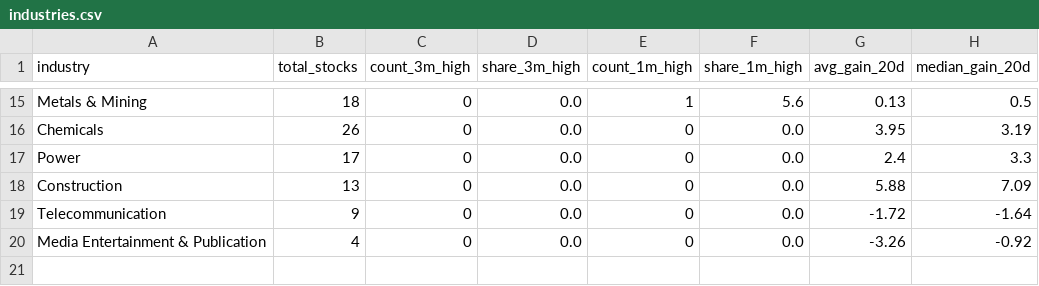
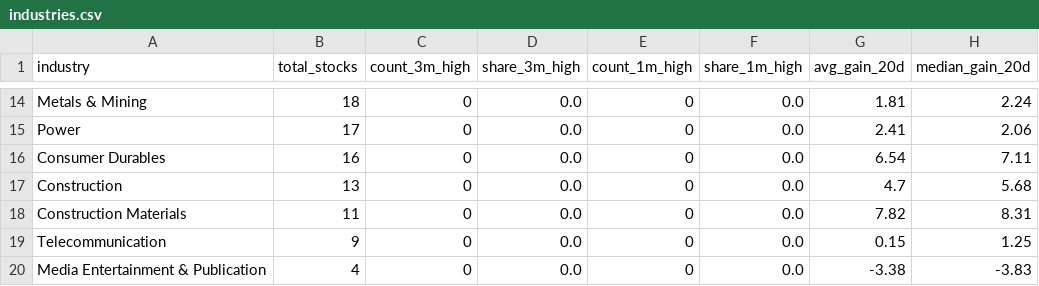
Before and after one commit to pnikam298-source/nse-breadth-ledger, a CSV file: public/data/industries.csv, drawn as a sheet; only a part is shown, gaps mark what is left out; removed rows and columns are numbered as before the commit, all else as after; the diff covers the shown part only; the diff names each change by its address in the sheet, - before the commit and + after, or states it on an @@ line.

```diff
--- a/public/data/industries.csv
+++ b/public/data/industries.csv
-E14 (count_1m_high): 1
+E14 (count_1m_high): 0
-F14 (share_1m_high): 5.6
+F14 (share_1m_high): 0.0
-G14 (avg_gain_20d): 0.13
+G14 (avg_gain_20d): 1.81
-H14 (median_gain_20d): 0.5
+H14 (median_gain_20d): 2.24
-row 16: Chemicals | 26 | 0 | 0.0 | 0 | 0.0 | 3.95 | 3.19
-G15 (avg_gain_20d): 2.4
+G15 (avg_gain_20d): 2.41
-H15 (median_gain_20d): 3.3
+H15 (median_gain_20d): 2.06
+row 16: Consumer Durables | 16 | 0 | 0.0 | 0 | 0.0 | 6.54 | 7.11
-G17 (avg_gain_20d): 5.88
+G17 (avg_gain_20d): 4.7
-H17 (median_gain_20d): 7.09
+H17 (median_gain_20d): 5.68
+row 18: Construction Materials | 11 | 0 | 0.0 | 0 | 0.0 | 7.82 | 8.31
-G19 (avg_gain_20d): -1.72
+G19 (avg_gain_20d): 0.15
-H19 (median_gain_20d): -1.64
+H19 (median_gain_20d): 1.25
-G20 (avg_gain_20d): -3.26
+G20 (avg_gain_20d): -3.38
-H20 (median_gain_20d): -0.92
+H20 (median_gain_20d): -3.83
```
Also changed, not shown: 6 added rows, 7 removed rows and 16 edited cells elsewhere in this file, public/data/lists/highs_52w.csv, public/data/sessions_10.csv, 17 other files.
